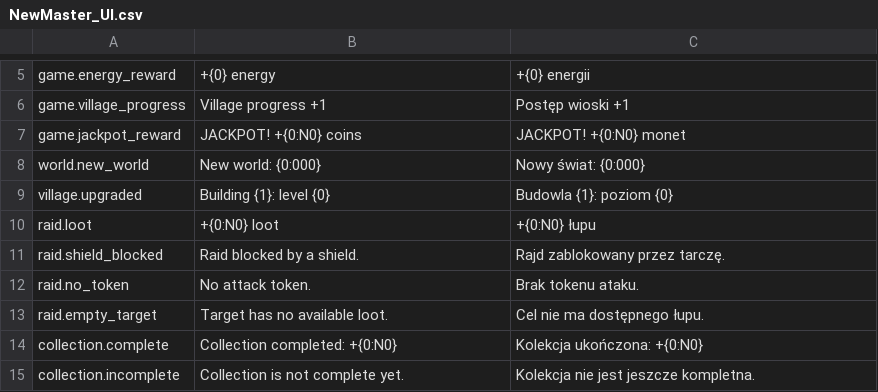
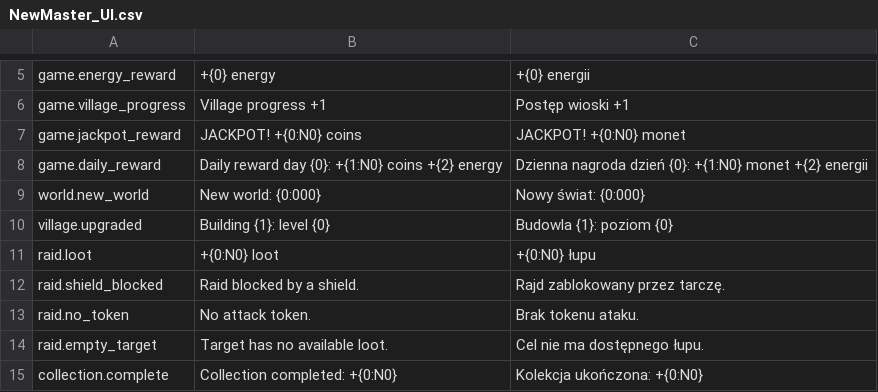
Before and after one commit to mojealterego/Nem-master, a CSV file: Docs/Localization/NewMaster_UI.csv, drawn as a sheet; only a part is shown, gaps mark what is left out; the shorter side is filled out with more unchanged rows.

Commit message:
Add daily reward localization strings

```diff
--- a/Docs/Localization/NewMaster_UI.csv
+++ b/Docs/Localization/NewMaster_UI.csv
@@ -7,2 +7,3 @@ game.village_progress,Village progress +1,Postęp wioski +1
 game.jackpot_reward,JACKPOT! +{0:N0} coins,JACKPOT! +{0:N0} monet
+game.daily_reward,Daily reward day {0}: +{1:N0} coins +{2} energy,Dzienna nagroda dzień {0}: +{1:N0} monet +{2} energii
 world.new_world,New world: {0:000},Nowy świat: {0:000}
```
